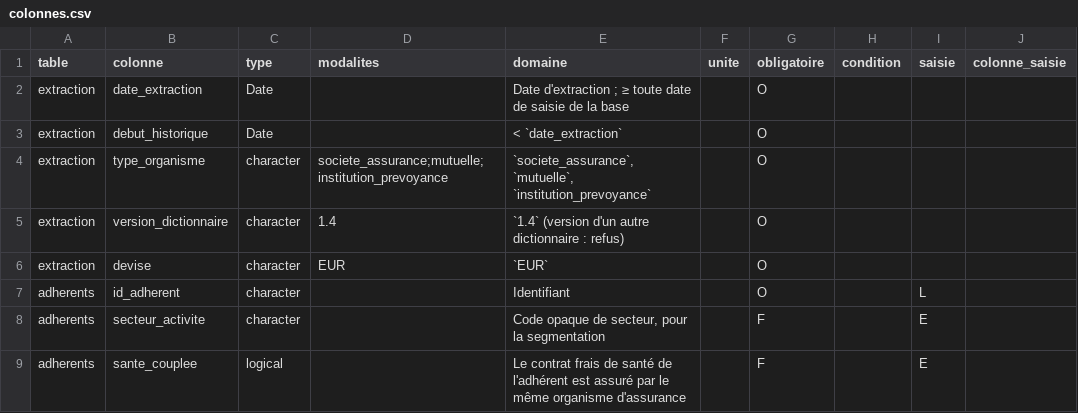
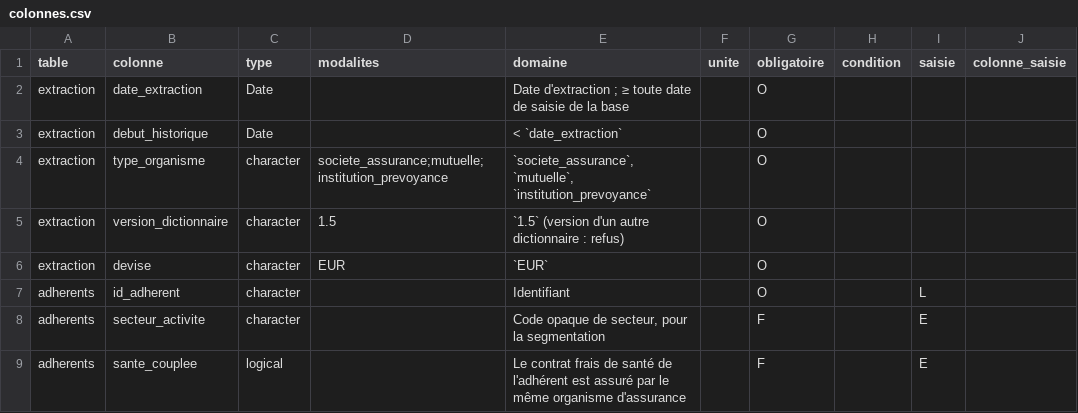
Before and after one commit to Gerard-Garey/outil_prov_vie, a CSV file: inst/extdata/dictionnaire/colonnes.csv, drawn as a sheet; only a part is shown; the diff names each change by its address in the sheet, - before the commit and + after, or states it on an @@ line.

```diff
--- a/inst/extdata/dictionnaire/colonnes.csv
+++ b/inst/extdata/dictionnaire/colonnes.csv
-D5 (modalites): 1.4
+D5 (modalites): 1.5
-E5 (domaine): `1.4` (version d'un…
+E5 (domaine): `1.5` (version d'un…
```
Also changed, not shown: 4 other files.
